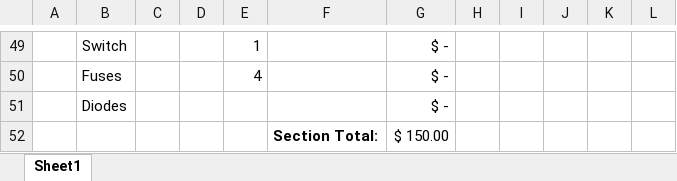
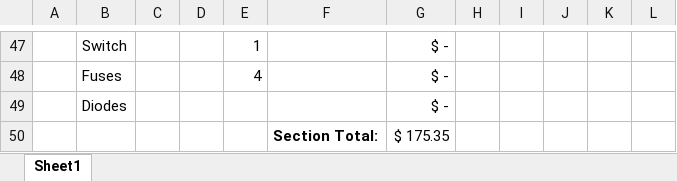
Before and after one commit to feathercraft/fish-n-chips, an Excel workbook: CHIPS Documents/CHIPS Budget.xlsx, sheet Sheet1, drawn as a sheet; only a part is shown, gaps mark what is left out; values as stored, in another font and other column widths than the file's, no borders; addresses are those after the commit; the diff covers the shown part only; the diff names each change by its address in the sheet, - before the commit and + after, or states it on an @@ line.

```diff
--- a/CHIPS Documents/CHIPS Budget.xlsx (sheet Sheet1)
+++ b/CHIPS Documents/CHIPS Budget.xlsx (sheet Sheet1)
-G50: $ 150.00
+G50: $ 175.35
```
Also changed, not shown: 7 added rows, 9 removed rows and 5 edited cells elsewhere in this sheet, formulas that keep their value, 3 other files.
